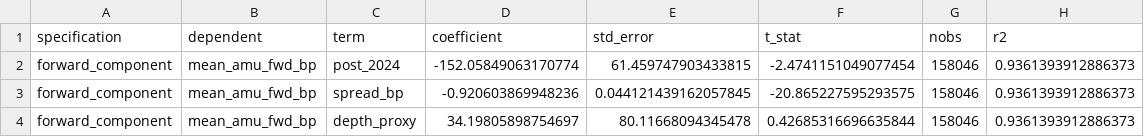
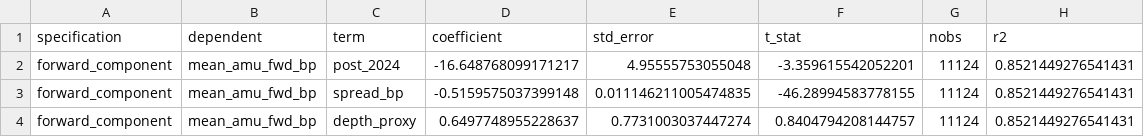
Before and after one commit to balazs14/TardisProject-publications, a CSV file: AMU-liquidity-premium/regressions/forward_component.csv, drawn as a sheet.

```diff
--- a/AMU-liquidity-premium/regressions/forward_component.csv
+++ b/AMU-liquidity-premium/regressions/forward_component.csv
@@ -1,4 +1,4 @@
 specification,dependent,term,coefficient,std_error,t_stat,nobs,r2
-forward_component,mean_amu_fwd_bp,post_2024,-152.05849063170774,61.459747903433815,-2.4741151049077454,158046,0.9361393912886373
-forward_component,mean_amu_fwd_bp,spread_bp,-0.920603869948236,0.044121439162057845,-20.865227595293575,158046,0.9361393912886373
-forward_component,mean_amu_fwd_bp,depth_proxy,34.19805898754697,80.11668094345478,0.42685316696635844,158046,0.9361393912886373
+forward_component,mean_amu_fwd_bp,post_2024,-16.648768099171217,4.95555753055048,-3.359615542052201,11124,0.8521449276541431
+forward_component,mean_amu_fwd_bp,spread_bp,-0.5159575037399148,0.011146211005474835,-46.28994583778155,11124,0.8521449276541431
+forward_component,mean_amu_fwd_bp,depth_proxy,0.6497748955228637,0.7731003037447274,0.8404794208144757,11124,0.8521449276541431
```
Also changed, not shown: AMU-liquidity-premium/regressions/backward_component.csv, AMU-liquidity-premium/regressions/baseline_post2024.csv, 13 other files.
